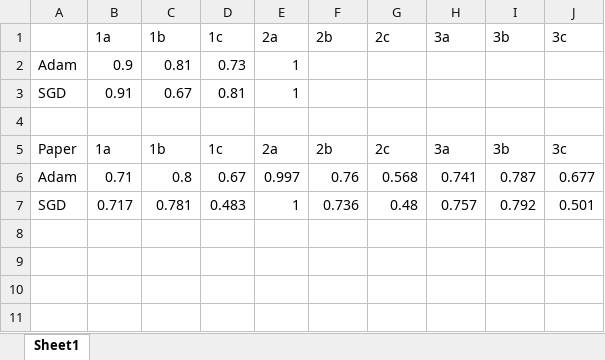
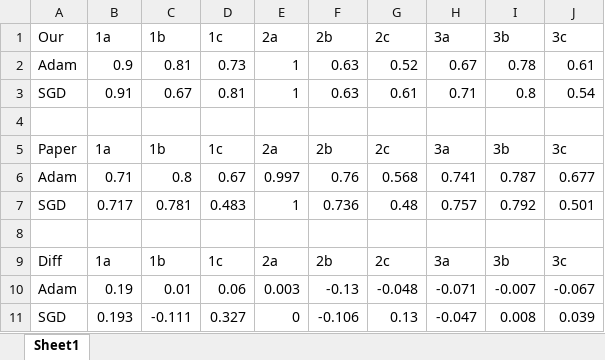
Before and after one commit to bagmk/Quantum_Machine_Learning_Express, an Excel workbook: Machine Learning PQC/Four_Qubit_pytorch/Summary_circuit1.xlsx, sheet Sheet1, drawn as a sheet; values as stored, in another font and other column widths than the file's, no borders; conditional formats not drawn; the diff names each change by its address in the sheet, - before the commit and + after, or states it on an @@ line.

```diff
--- a/Machine Learning PQC/Four_Qubit_pytorch/Summary_circuit1.xlsx (sheet Sheet1)
+++ b/Machine Learning PQC/Four_Qubit_pytorch/Summary_circuit1.xlsx (sheet Sheet1)
-A1: (empty)
+A1: Our
-F2:F3: (empty)
+F2:F3: 0.63
-G2: (empty)
+G2: 0.52
-H2: (empty)
+H2: 0.67
-I2: (empty)
+I2: 0.78
-J2: (empty)
+J2: 0.61
-G3: (empty)
+G3: 0.61
-H3: (empty)
+H3: 0.71
-I3: (empty)
+I3: 0.8
-J3: (empty)
+J3: 0.54
+row 8: (empty)
+row 9: Diff | 1a | 1b | 1c | 2a | 2b | 2c | 3a | 3b | 3c
+row 10: Adam | 0.19 | 0.01 | 0.06 | 0.003 | -0.13 | -0.048 | -0.071 | -0.007 | -0.067
+row 11: SGD | 0.193 | -0.111 | 0.327 | 0 | -0.106 | 0.13 | -0.047 | 0.008 | 0.039
```
Also changed, not shown: 30 other files.
